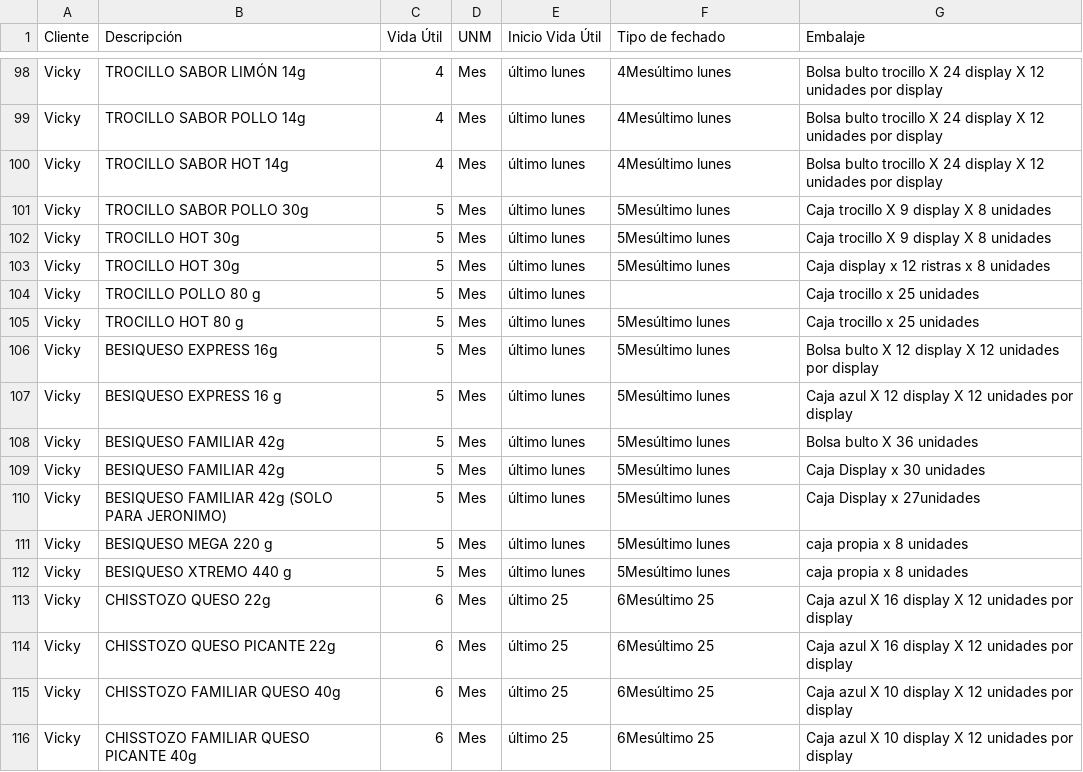
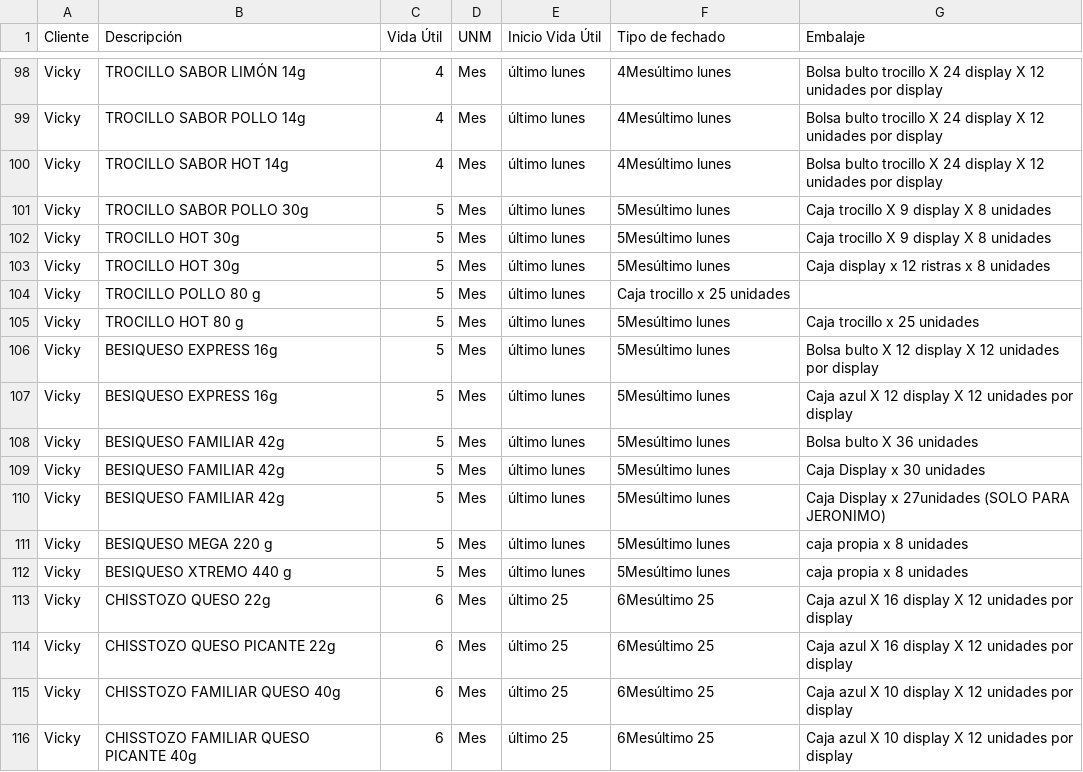
Before and after one commit to analistasgcproductosvicky-max/calculadora-fechas-vencimiento, a CSV file: productos.csv, drawn as a sheet; only a part is shown, gaps mark what is left out; the diff covers the shown part only.

```diff
--- a/productos.csv
+++ b/productos.csv
@@ -103,9 +103,9 @@ Vicky,TROCILLO HOT 30g,5,Mes,último lunes,5Mesúltimo lunes,Caja trocillo X 9 d
 Vicky,TROCILLO HOT 30g,5,Mes,último lunes,5Mesúltimo lunes,Caja display x 12 ristras x 8 unidades
-Vicky,TROCILLO POLLO 80 g,5,Mes,último lunes,,Caja trocillo  x 25 unidades
+Vicky,TROCILLO POLLO 80 g,5,Mes,último lunes,Caja trocillo  x 25 unidades
 Vicky,TROCILLO HOT 80 g,5,Mes,último lunes,5Mesúltimo lunes,Caja trocillo  x 25 unidades
 Vicky,BESIQUESO EXPRESS 16g,5,Mes,último lunes,5Mesúltimo lunes,Bolsa bulto X 12 display X 12 unidades por display
-Vicky,BESIQUESO EXPRESS 16 g,5,Mes,último lunes,5Mesúltimo lunes,Caja azul X 12 display X 12 unidades por display
+Vicky,BESIQUESO EXPRESS 16g,5,Mes,último lunes,5Mesúltimo lunes,Caja azul X 12 display X 12 unidades por display
 Vicky,BESIQUESO FAMILIAR 42g,5,Mes,último lunes,5Mesúltimo lunes,Bolsa bulto X 36 unidades
 Vicky,BESIQUESO FAMILIAR 42g,5,Mes,último lunes,5Mesúltimo lunes,Caja Display x 30 unidades
-Vicky,BESIQUESO FAMILIAR 42g (SOLO PARA JERONIMO),5,Mes,último lunes,5Mesúltimo lunes,Caja Display x 27unidades
+Vicky,BESIQUESO FAMILIAR 42g,5,Mes,último lunes,5Mesúltimo lunes,Caja Display x 27unidades  (SOLO PARA JERONIMO)
 Vicky,BESIQUESO MEGA 220 g,5,Mes,último lunes,5Mesúltimo lunes,caja propia x 8 unidades
```
Also changed, not shown: 12 added rows and 4 edited cells elsewhere in this file.
